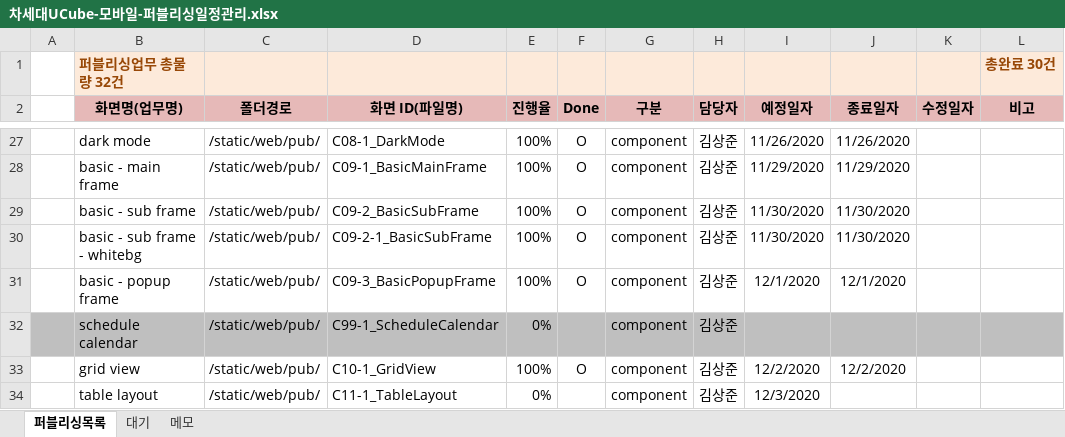
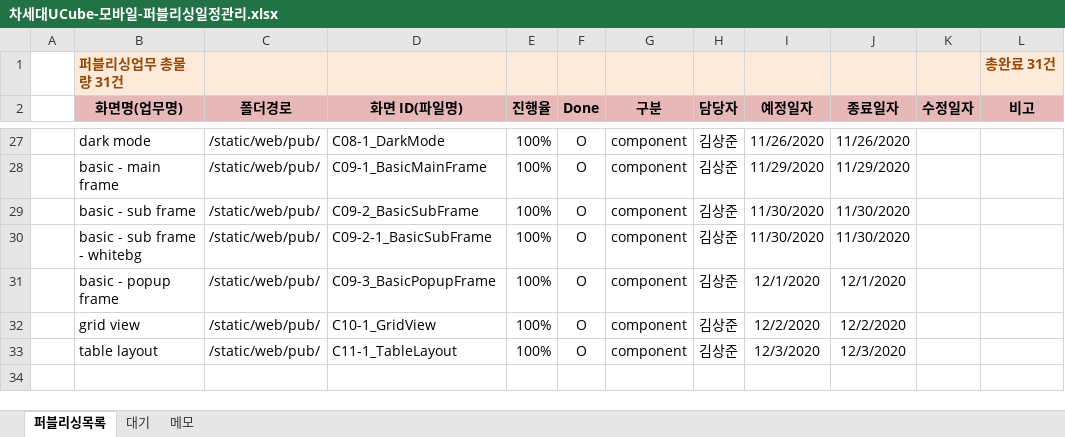
Before and after one commit to Kim-sangjoon/new_ucube_m, an Excel workbook: new_ucube_m/WebContent/static/web/pub/차세대UCube-모바일-퍼블리싱일정관리.xlsx, sheet 퍼블리싱목록, drawn as a sheet; only a part is shown, gaps mark what is left out; values as stored, in another font and other column widths than the file's, no borders; charts and pictures not drawn; removed rows and columns are numbered as before the commit, all else as after; the diff names each change by its address in the sheet, - before the commit and + after, or states it on an @@ line.

Commit message:
일정업데이트

```diff
--- a/new_ucube_m/WebContent/static/web/pub/차세대UCube-모바일-퍼블리싱일정관리.xlsx (sheet 퍼블리싱목록)
+++ b/new_ucube_m/WebContent/static/web/pub/차세대UCube-모바일-퍼블리싱일정관리.xlsx (sheet 퍼블리싱목록)
-B1 (화면명(업무명)): 퍼블리싱업무 총물량 32건
+B1 (화면명(업무명)): 퍼블리싱업무 총물량 31건
-L1 (비고): 총완료 30건
+L1 (비고): 총완료 31건
-row 32:  | schedule calendar | /static/web/pub/ | C99-1_ScheduleCalendar | 0% |  | component | 김상준
-E33 (진행율): 0%
+E33 (진행율): 100%
-F33 (Done): (empty)
+F33 (Done): O
-J33 (종료일자): (empty)
+J33 (종료일자): 12/3/2020
```
Also changed, not shown: sheet 대기, charts or pictures.
